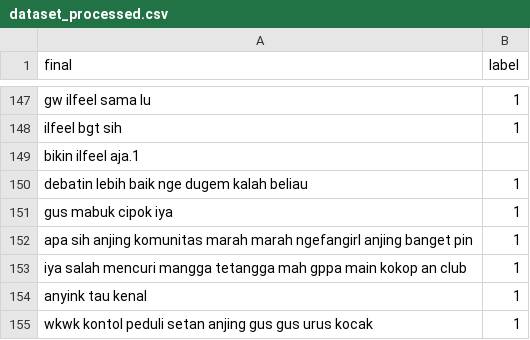
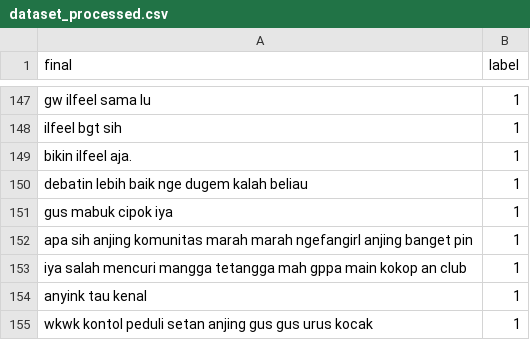
Before and after one commit to kidlink-bangkit/capstone-nlp-project, a CSV file: data_processed/dataset_processed.csv, drawn as a sheet; only a part is shown, gaps mark what is left out; removed rows and columns are numbered as before the commit, all else as after; the diff names each change by its address in the sheet, - before the commit and + after, or states it on an @@ line.

Commit message:
Update dataset_processed.csv

```diff
--- a/data_processed/dataset_processed.csv
+++ b/data_processed/dataset_processed.csv
-row 149: bikin ilfeel aja.1
+row 149: bikin ilfeel aja. | 1
```
